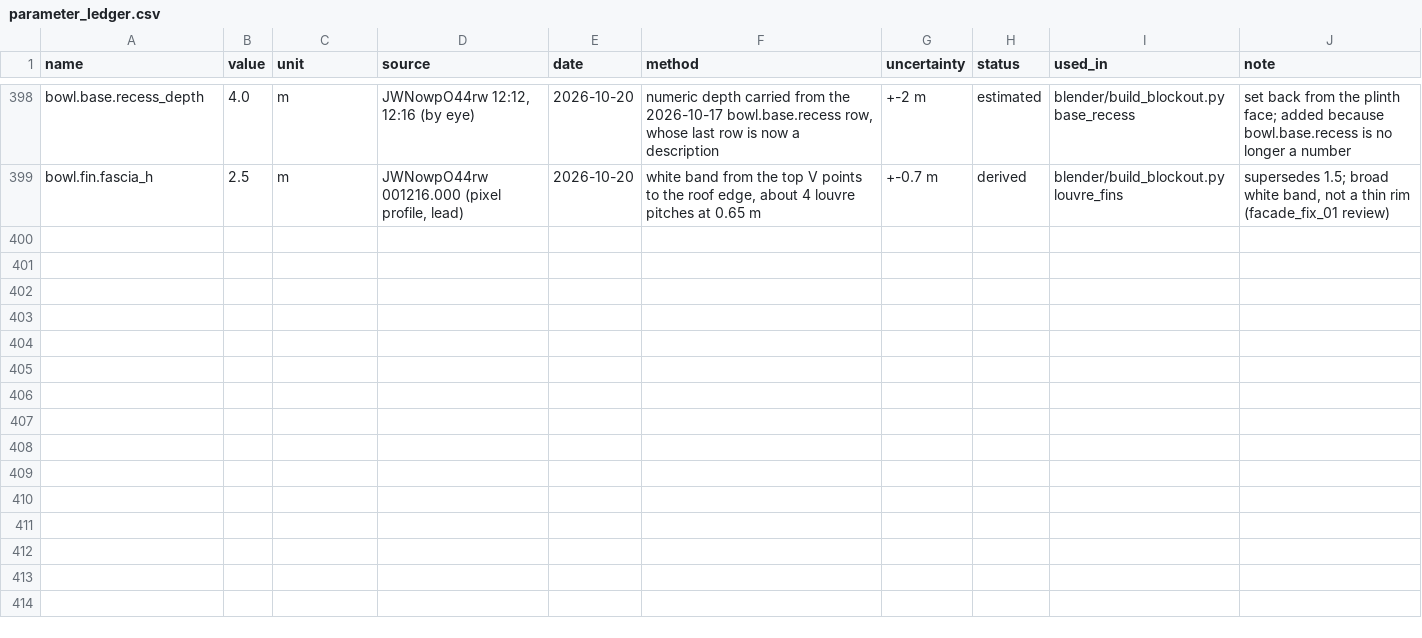
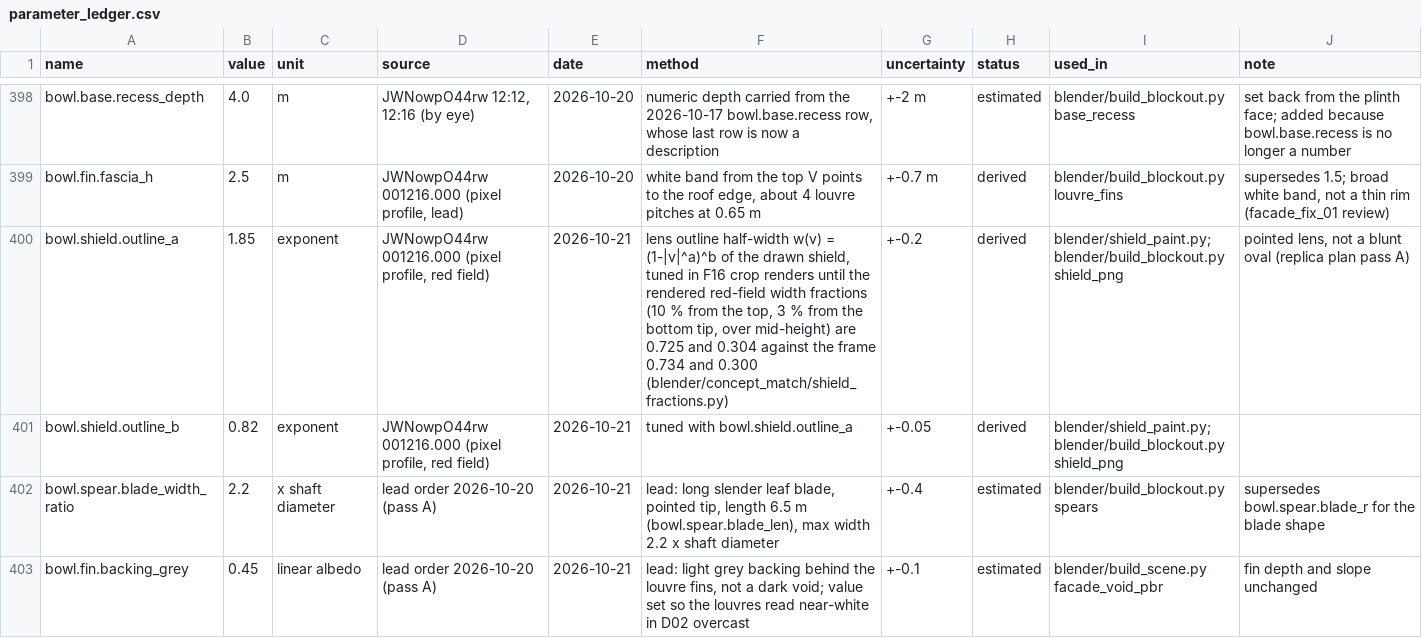
Before and after one commit to M5-Engineering-PLC/talanta-twin, a CSV file: gis/parameter_ledger.csv, drawn as a sheet; only a part is shown, gaps mark what is left out; the diff covers the shown part only.

Commit message:
Replica plan pass A: shield paint and lens outline, leaf spear blades, light louvre backing
- Shield paint drawn by blender/shield_paint.py as a pointed lens, half-width (1-|v|^a)^b; the lobes, spine,
  leaves and boss follow the outline. New ledger rows: bowl.shield.outline_a 1.85, outline_b 0.82,
  red #a4122c, black #1a1b1e, roughness 0.85, specular 0.1, all tuned in F16 renders against 001216.000.
  The grade (AgX and the look layer) is unchanged; the paint now has no sky sheen.
- Spear blades are long leaf blades: 6.5 m, widest 2.2 x the shaft diameter (bowl.spear.blade_width_ratio).
- Light grey backing behind the louvre fins (bowl.fin.backing_grey 0.45); darker ground-floor recess.
- Fascia band from the merged bowl.fin.fascia_h 2.5 m row.
- Jacaranda crowns lighter lilac.
- blender/concept_match/shield_fractions.py: red-field width fractions and paint samples.
- render_cycles.py: TALANTA_PRE, TALANTA_BORDER and TALANTA_SAMPLES hooks for crop tests.

```diff
--- a/gis/parameter_ledger.csv
+++ b/gis/parameter_ledger.csv
@@ -399 +399,5 @@ bowl.base.recess_depth,4.0,m,"JWNowpO44rw 12:12, 12:16 (by eye)",2026-10-20,"num
 bowl.fin.fascia_h,2.5,m,"JWNowpO44rw 001216.000 (pixel profile, lead)",2026-10-20,"white band from the top V points to the roof edge, about 4 louvre pitches at 0.65 m",+-0.7 m,derived,blender/build_blockout.py louvre_fins,"supersedes 1.5; broad white band, not a thin rim (facade_fix_01 review)"
+bowl.shield.outline_a,1.85,exponent,"JWNowpO44rw 001216.000 (pixel profile, red field)",2026-10-21,"lens outline half-width w(v) = (1-|v|^a)^b of the drawn shield, tuned in F16 crop renders until the rendered red-field width fractions (10 % from the top, 3 % from the bottom tip, over mid-height) are 0.725 and 0.304 against the frame 0.734 and 0.300 (blender/concept_match/shield_fractions.py)",+-0.2,derived,blender/shield_paint.py; blender/build_blockout.py shield_png,"pointed lens, not a blunt oval (replica plan pass A)"
+bowl.shield.outline_b,0.82,exponent,"JWNowpO44rw 001216.000 (pixel profile, red field)",2026-10-21,tuned with bowl.shield.outline_a,+-0.05,derived,blender/shield_paint.py; blender/build_blockout.py shield_png,
+bowl.spear.blade_width_ratio,2.2,x shaft diameter,lead order 2026-10-20 (pass A),2026-10-21,"lead: long slender leaf blade, pointed tip, length 6.5 m (bowl.spear.blade_len), max width 2.2 x shaft diameter",+-0.4,estimated,blender/build_blockout.py spears,supersedes bowl.spear.blade_r for the blade shape
+bowl.fin.backing_grey,0.45,linear albedo,lead order 2026-10-20 (pass A),2026-10-21,"lead: light grey backing behind the louvre fins, not a dark void; value set so the louvres read near-white in D02 overcast",+-0.1,estimated,blender/build_scene.py facade_void_pbr,fin depth and slope unchanged
```
Also changed, not shown: 4 added rows elsewhere in this file, 11 other files.
